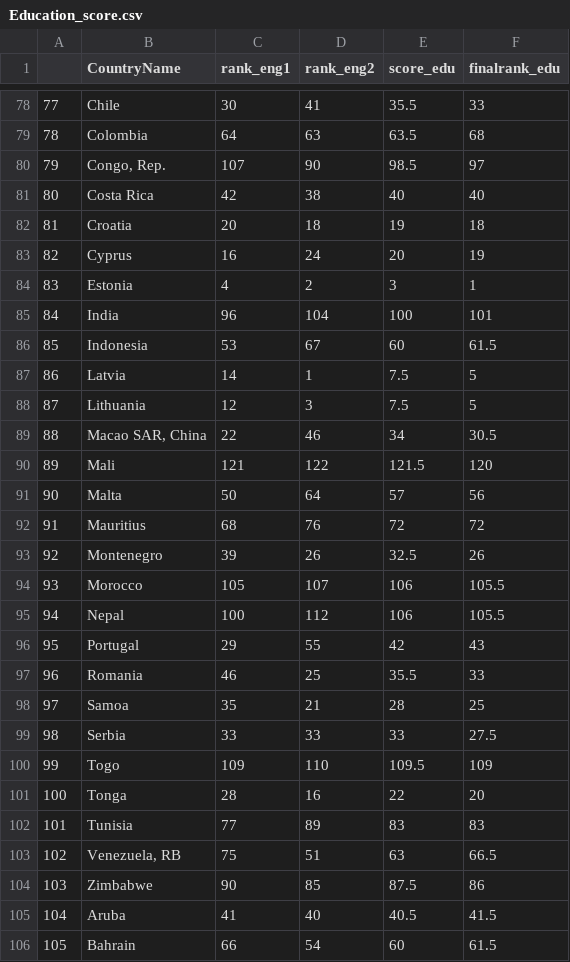
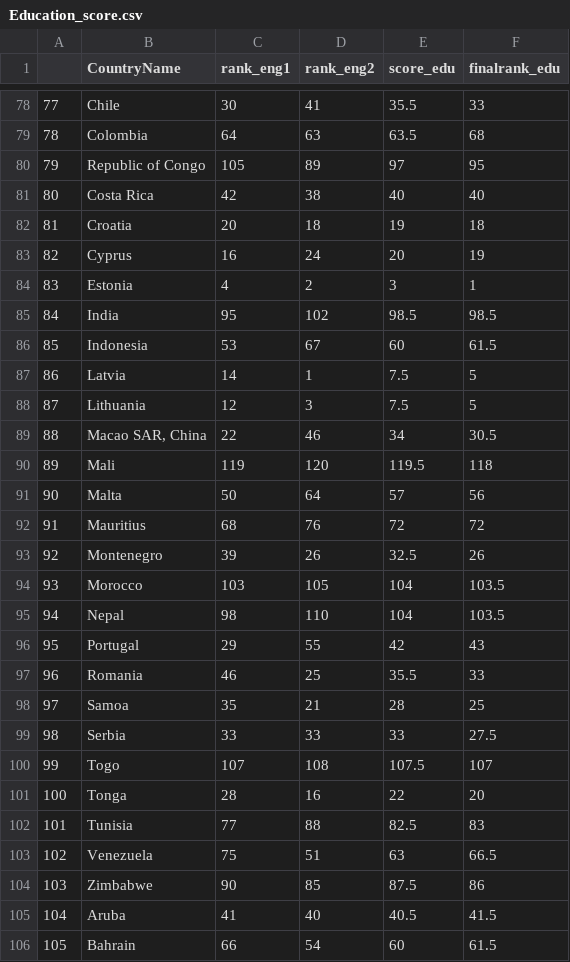
Before and after one commit to Seranne/IntroDSproject, a CSV file: Scored data+Rmds/Education_score.csv, drawn as a sheet; only a part is shown, gaps mark what is left out; removed rows and columns are numbered as before the commit, all else as after; the diff covers the shown part only; the diff names each change by its address in the sheet, - before the commit and + after, or states it on an @@ line.

```diff
--- a/Scored data+Rmds/Education_score.csv
+++ b/Scored data+Rmds/Education_score.csv
-row 80: 79 | Congo, Rep. | 107 | 90 | 98.5 | 97
+row 80: 79 | Republic of Congo | 105 | 89 | 97 | 95
-C85 (rank_eng1): 96
+C85 (rank_eng1): 95
-D85 (rank_eng2): 104
+D85 (rank_eng2): 102
-E85 (score_edu): 100
+E85 (score_edu): 98.5
-F85 (finalrank_edu): 101
+F85 (finalrank_edu): 98.5
-C90 (rank_eng1): 121
+C90 (rank_eng1): 119
-D90 (rank_eng2): 122
+D90 (rank_eng2): 120
-E90 (score_edu): 121.5
+E90 (score_edu): 119.5
-F90 (finalrank_edu): 120
+F90 (finalrank_edu): 118
-C94 (rank_eng1): 105
+C94 (rank_eng1): 103
-D94 (rank_eng2): 107
+D94 (rank_eng2): 105
-E94:E95 (score_edu): 106
+E94:E95 (score_edu): 104
-F94:F95 (finalrank_edu): 105.5
+F94:F95 (finalrank_edu): 103.5
-C95 (rank_eng1): 100
+C95 (rank_eng1): 98
-D95 (rank_eng2): 112
+D95 (rank_eng2): 110
-C100 (rank_eng1): 109
+C100 (rank_eng1): 107
-D100 (rank_eng2): 110
+D100 (rank_eng2): 108
-E100 (score_edu): 109.5
+E100 (score_edu): 107.5
-F100 (finalrank_edu): 109
+F100 (finalrank_edu): 107
-D102 (rank_eng2): 89
+D102 (rank_eng2): 88
-E102 (score_edu): 83
+E102 (score_edu): 82.5
-B103 (CountryName): Venezuela, RB
+B103 (CountryName): Venezuela
```
Also changed, not shown: 3 added rows, 5 removed rows, 104 edited cells and row numbers in column A elsewhere in this file, Scored data+Rmds/Energy_score.csv, 2 other files.
